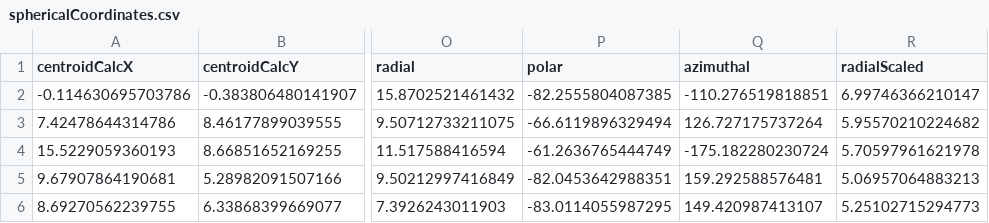
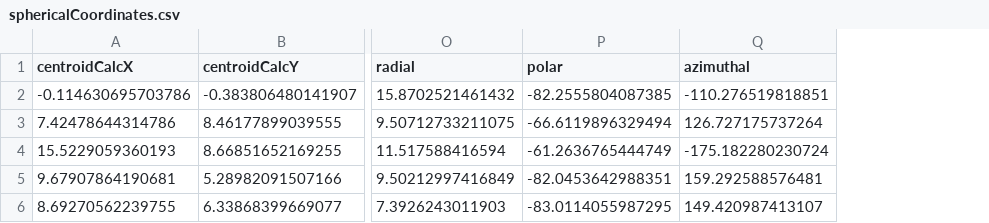
Before and after one commit to benjamin-chan/SilberbachPrintValve, a CSV file: data/processed/sphericalCoordinates.csv, drawn as a sheet; only a part is shown, gaps mark what is left out; the diff names each change by its address in the sheet, - before the commit and + after, or states it on an @@ line.

```diff
--- a/data/processed/sphericalCoordinates.csv
+++ b/data/processed/sphericalCoordinates.csv
-column R (radialScaled), rows 2-6: 6.99746366210147 | 5.95570210224682 | 5.70597961621978 | 5.06957064883213 | 5.25102715294773
```
Also changed, not shown: 11 other files.
